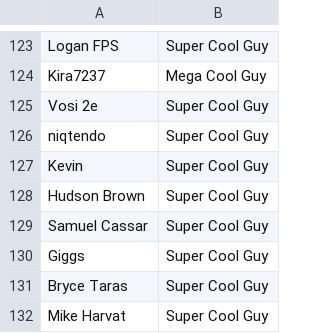
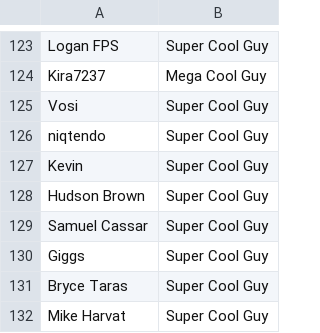
Before and after one commit to bobwulff/patreonscroll, a CSV file: patrons.csv, drawn as a sheet; only a part is shown, gaps mark what is left out.

```diff
--- a/patrons.csv
+++ b/patrons.csv
@@ -124,3 +124,3 @@ Logan FPS,Super Cool Guy
 Kira7237,Mega Cool Guy
-Vosi 2e,Super Cool Guy
+Vosi,Super Cool Guy
 niqtendo,Super Cool Guy
```
